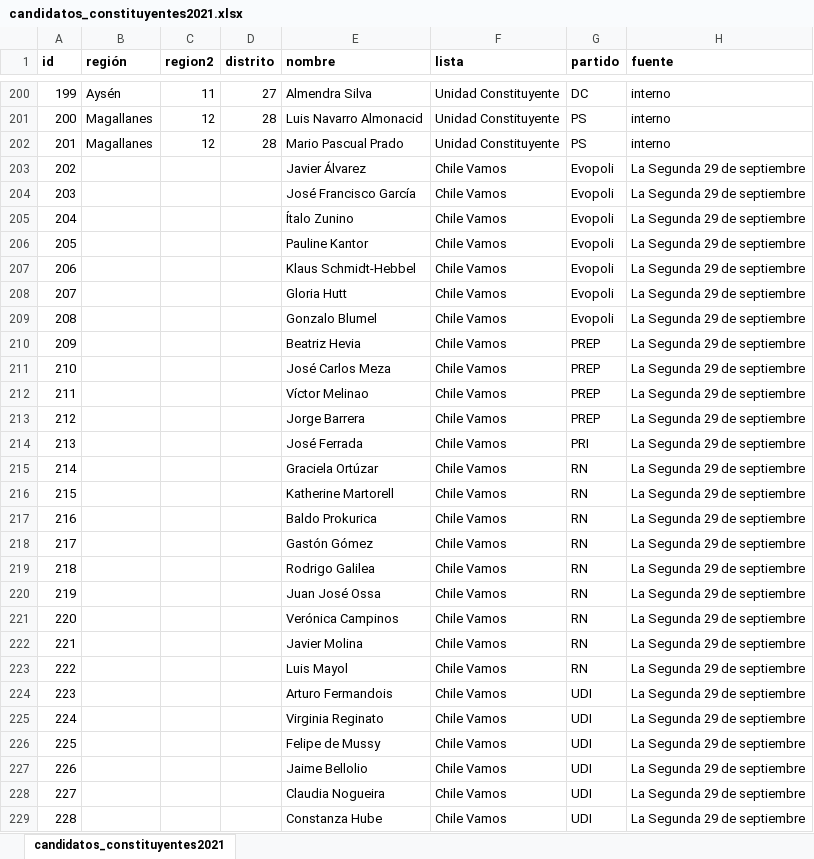
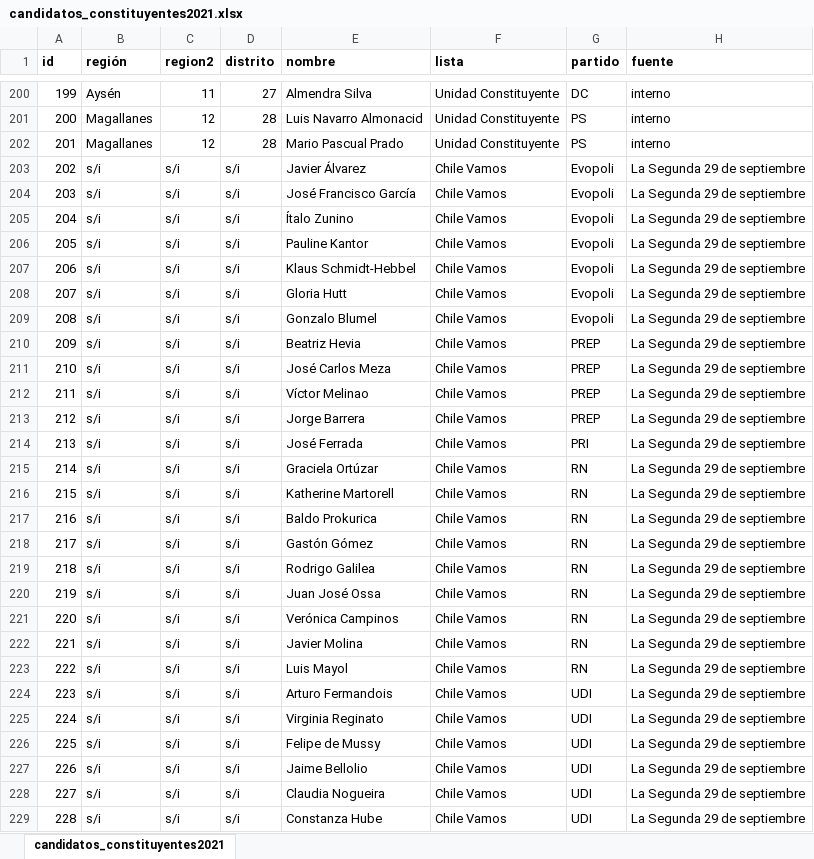
Before and after one commit to tresquintos/candidatos, an Excel workbook: constituyentes 2021/candidatos_constituyentes2021.xlsx, sheet candidatos_constituyentes2021, drawn as a sheet; only a part is shown, gaps mark what is left out; values as stored, in another font and other column widths than the file's, no borders; the diff covers the shown part only; the diff names each change by its address in the sheet, - before the commit and + after, or states it on an @@ line.

```diff
--- a/constituyentes 2021/candidatos_constituyentes2021.xlsx (sheet candidatos_constituyentes2021)
+++ b/constituyentes 2021/candidatos_constituyentes2021.xlsx (sheet candidatos_constituyentes2021)
-B203:B229 (región): (empty)
+B203:B229 (región): s/i
-C203:C229 (region2): (empty)
+C203:C229 (region2): s/i
-D203:D229 (distrito): (empty)
+D203:D229 (distrito): s/i
```
Also changed, not shown: 236 edited cells elsewhere in this sheet, 1 other file.
